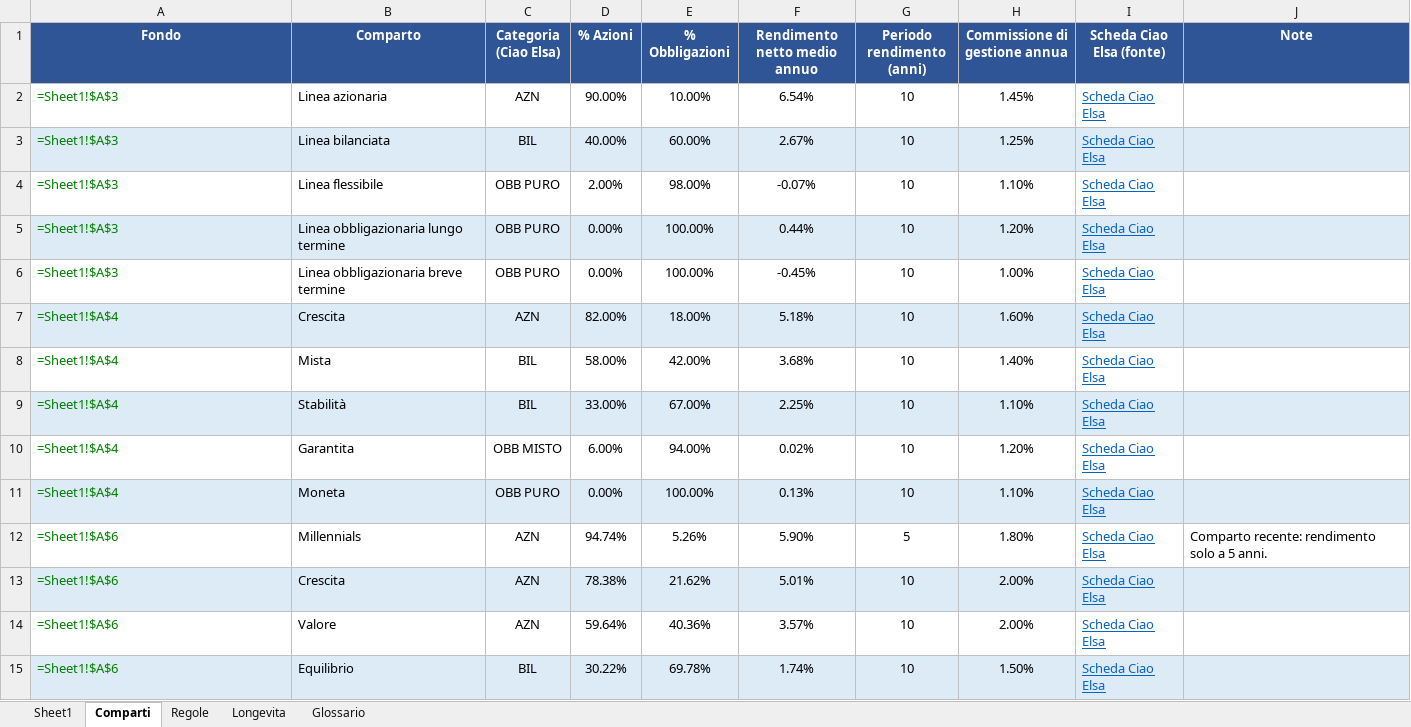
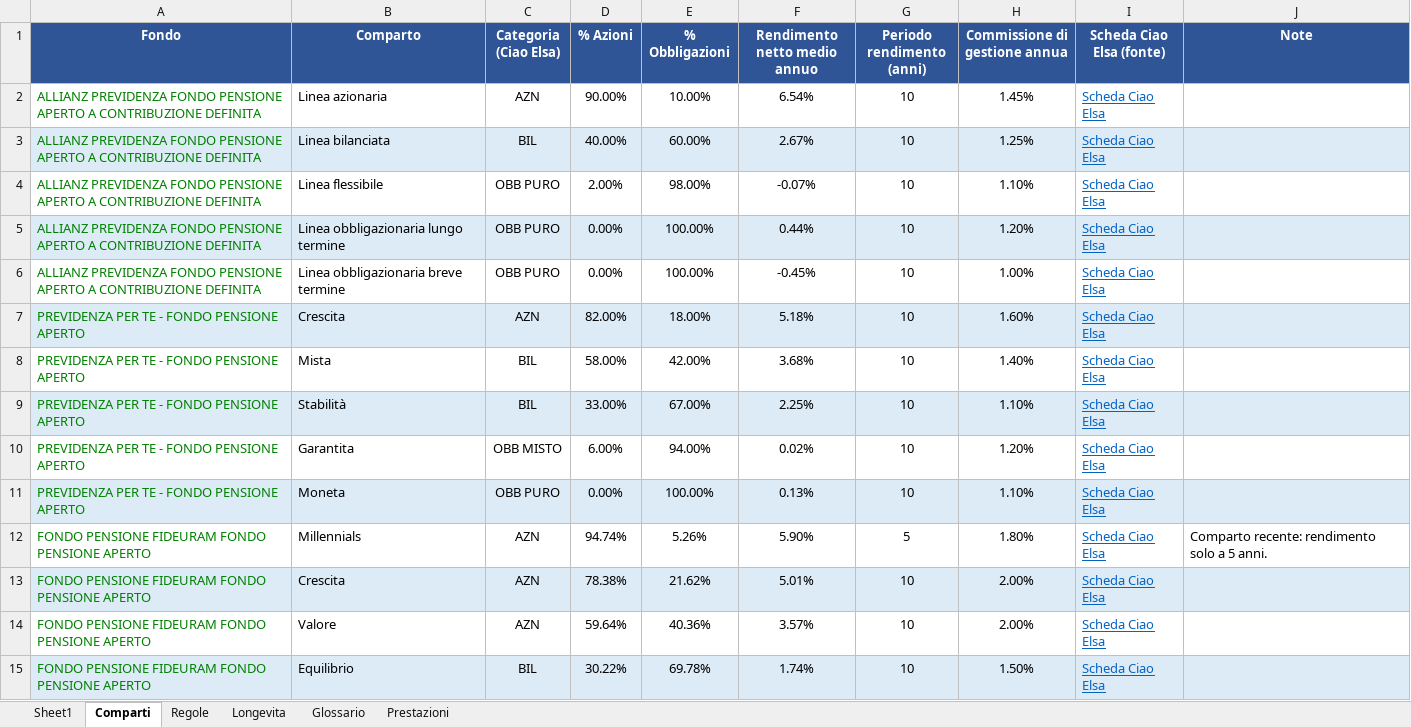
Before and after one commit to andreagalle/goodbye-elsa, an Excel workbook: data/fondi-pensione-covip.xlsx, sheet Comparti, drawn as a sheet; only a part is shown; values as stored, in another font and other column widths than the file's, no borders; formulas without a stored value are shown as written; the diff covers the shown part only; the diff names each change by its address in the sheet, - before the commit and + after, or states it on an @@ line.

```diff
--- a/data/fondi-pensione-covip.xlsx (sheet Comparti)
+++ b/data/fondi-pensione-covip.xlsx (sheet Comparti)
+sheet tab: Prestazioni
-A2:A6 (Fondo): =Sheet1!$A$3
+A2:A6 (Fondo): ALLIANZ PREVIDENZA FONDO PENSIONE APERTO A CONTRIBUZIONE DEFINITA
-A7:A11 (Fondo): =Sheet1!$A$4
+A7:A11 (Fondo): PREVIDENZA PER TE - FONDO PENSIONE APERTO
-A12:A15 (Fondo): =Sheet1!$A$6
+A12:A15 (Fondo): FONDO PENSIONE FIDEURAM FONDO PENSIONE APERTO
```
Also changed, not shown: 88 edited cells elsewhere in this sheet, sheet Sheet1, sheet Longevita, 19 other files.
